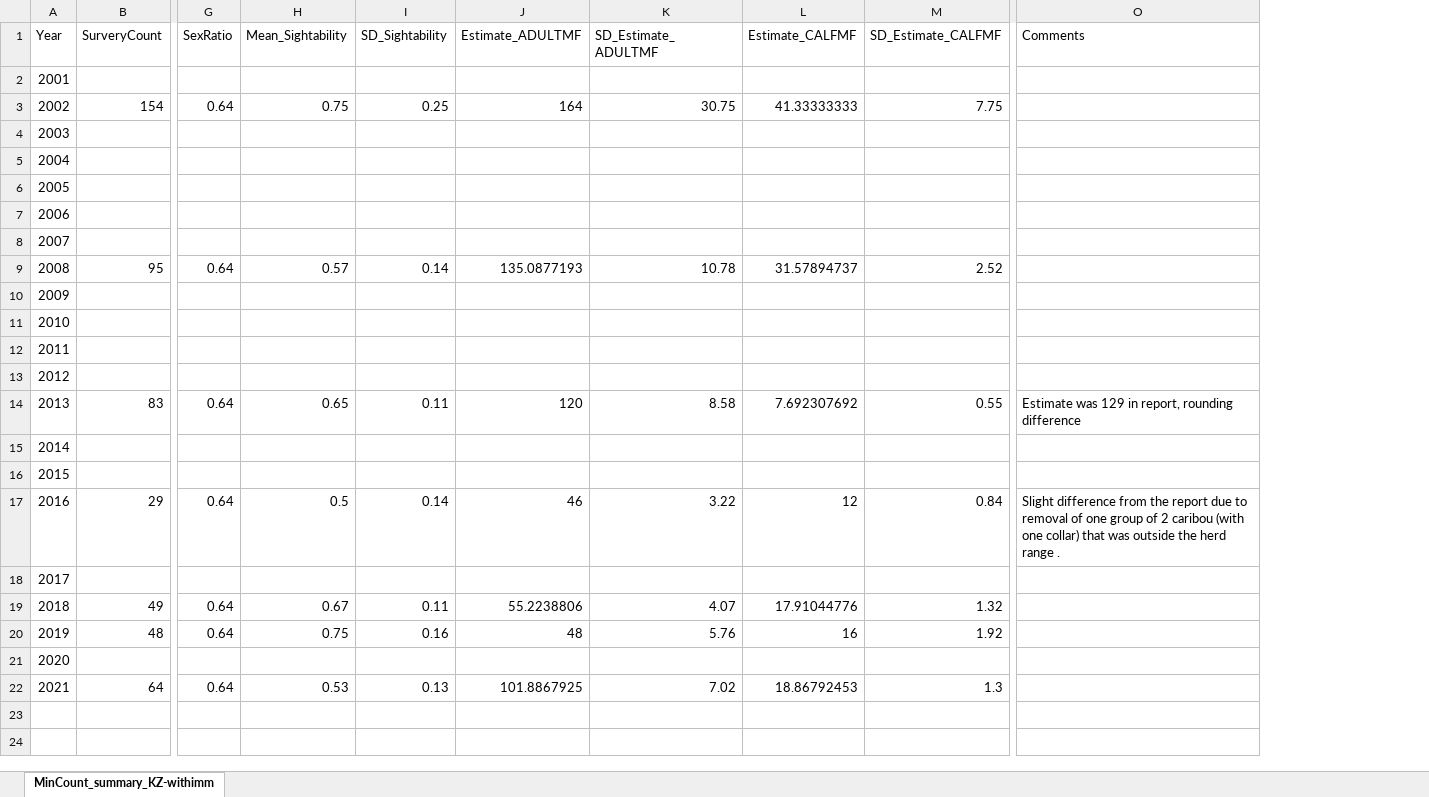
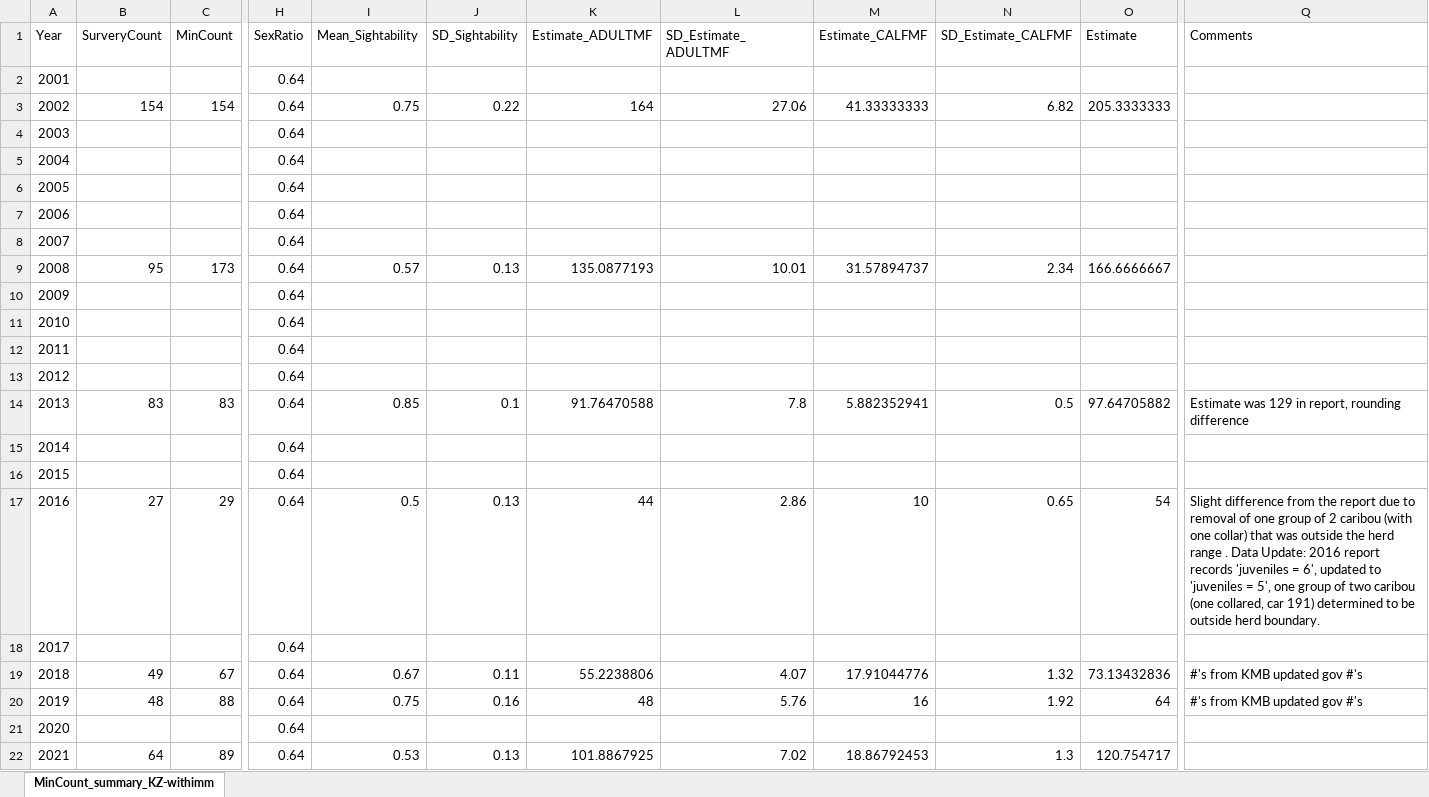
Before and after one commit to ctlamb/KZ_QT_IPM, an Excel workbook: data/QT/Count_summary_QT.xlsx, sheet MinCount_summary_KZ-withimm, drawn as a sheet; only a part is shown, gaps mark what is left out; values as stored, in another font and other column widths than the file's, no borders; addresses are those after the commit; the diff covers the shown part only; the diff names each change by its address in the sheet, - before the commit and + after, or states it on an @@ line.

Commit message:
tidy data, update results

```diff
--- a/data/QT/Count_summary_QT.xlsx (sheet MinCount_summary_KZ-withimm)
+++ b/data/QT/Count_summary_QT.xlsx (sheet MinCount_summary_KZ-withimm)
+column C (MinCount), rows 3-22: 154 |  |  |  |  |  | 173 |  |  |  |  | 83 |  |  | 29 |  | 67 | 88 |  | 89
+column O (Estimate), rows 3-22: 205.3333333 |  |  |  |  |  | 166.6666667 |  |  |  |  | 97.64705882 |  |  | 54 |  | 73.13432836 | 64 |  | 120.754717
-H2 (SexRatio): (empty)
+H2 (SexRatio): 0.64
-J3 (SD_Sightability): 0.25
+J3 (SD_Sightability): 0.22
-L3 (SD_Estimate_ADULTMF): 30.75
+L3 (SD_Estimate_ADULTMF): 27.06
-N3 (SD_Estimate_CALFMF): 7.75
+N3 (SD_Estimate_CALFMF): 6.82
-H4:H8 (SexRatio): (empty)
+H4:H8 (SexRatio): 0.64
-J9 (SD_Sightability): 0.14
+J9 (SD_Sightability): 0.13
-L9 (SD_Estimate_ADULTMF): 10.78
+L9 (SD_Estimate_ADULTMF): 10.01
-N9 (SD_Estimate_CALFMF): 2.52
+N9 (SD_Estimate_CALFMF): 2.34
-H10:H13 (SexRatio): (empty)
+H10:H13 (SexRatio): 0.64
-I14 (Mean_Sightability): 0.65
+I14 (Mean_Sightability): 0.85
-J14 (SD_Sightability): 0.11
+J14 (SD_Sightability): 0.1
-K14 (Estimate_ADULTMF): 120
+K14 (Estimate_ADULTMF): 91.76470588
-L14 (SD_Estimate_ADULTMF): 8.58
+L14 (SD_Estimate_ADULTMF): 7.8
-M14 (Estimate_CALFMF): 7.692307692
+M14 (Estimate_CALFMF): 5.882352941
-N14 (SD_Estimate_CALFMF): 0.55
+N14 (SD_Estimate_CALFMF): 0.5
-H15:H16 (SexRatio): (empty)
+H15:H16 (SexRatio): 0.64
-B17 (SurveryCount): 29
+B17 (SurveryCount): 27
-J17 (SD_Sightability): 0.14
+J17 (SD_Sightability): 0.13
-K17 (Estimate_ADULTMF): 46
+K17 (Estimate_ADULTMF): 44
-L17 (SD_Estimate_ADULTMF): 3.22
+L17 (SD_Estimate_ADULTMF): 2.86
-M17 (Estimate_CALFMF): 12
+M17 (Estimate_CALFMF): 10
-N17 (SD_Estimate_CALFMF): 0.84
+N17 (SD_Estimate_CALFMF): 0.65
-Q17 (Comments): …range .
+Q17 (Comments): …range . Data Update: 2016 report records 'juveniles = 6', updated to 'juveniles = 5', one group of two caribou (one collared, car 191) determined to be outside herd boundary.
-H18 (SexRatio): (empty)
+H18 (SexRatio): 0.64
-Q19:Q20 (Comments): (empty)
+Q19:Q20 (Comments): #'s from KMB updated gov #'s
-H21 (SexRatio): (empty)
+H21 (SexRatio): 0.64
```
Also changed, not shown: 4 edited cells elsewhere in this sheet, formulas that keep their value, data/KZ/Count_summary_KZ.xlsx, 29 other files.
